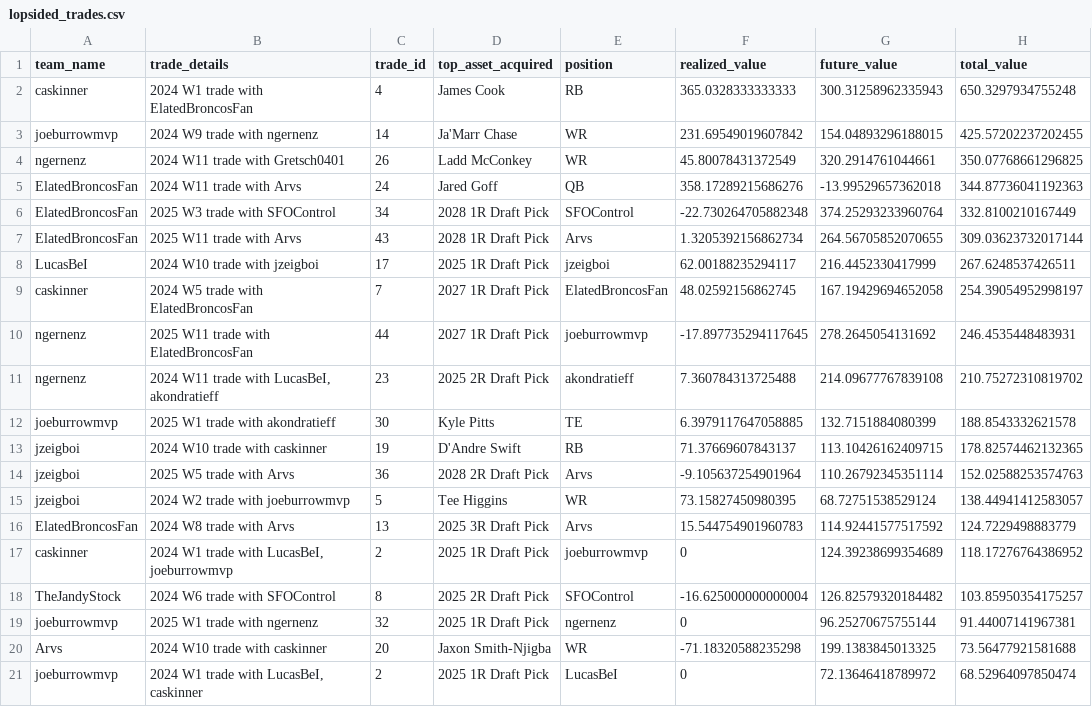
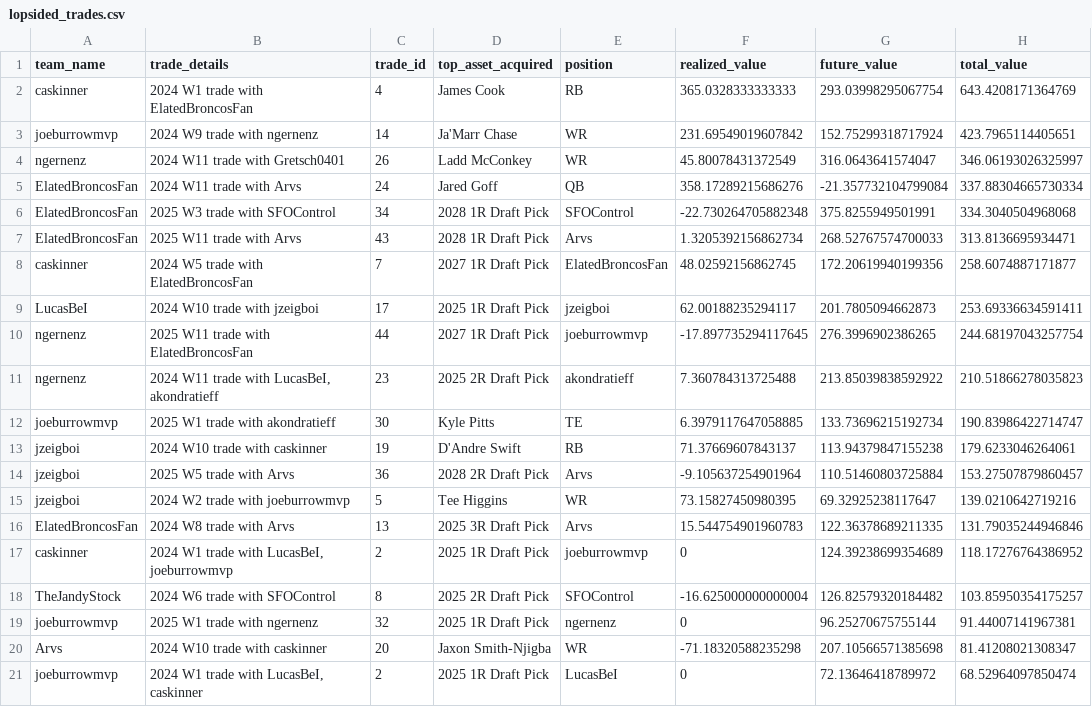
Before and after one commit to CalebSkinner1/FantasyDynasty, a CSV file: Shiny/Saved Files/lopsided_trades.csv, drawn as a sheet; only a part is shown; the diff covers the shown part only.

```diff
--- a/Shiny/Saved Files/lopsided_trades.csv
+++ b/Shiny/Saved Files/lopsided_trades.csv
@@ -1,17 +1,17 @@
 team_name,trade_details,trade_id,top_asset_acquired,position,realized_value,future_value,total_value
-caskinner,2024 W1 trade with ElatedBroncosFan,4,James Cook,RB,365.0328333333333,300.31258962335943,650.3297934755248
-joeburrowmvp,2024 W9 trade with ngernenz,14,Ja'Marr Chase,WR,231.69549019607842,154.04893296188015,425.57202237202455
-ngernenz,2024 W11 trade with Gretsch0401,26,Ladd McConkey,WR,45.80078431372549,320.2914761044661,350.07768661296825
-ElatedBroncosFan,2024 W11 trade with Arvs,24,Jared Goff,QB,358.17289215686276,-13.99529657362018,344.87736041192363
-ElatedBroncosFan,2025 W3 trade with SFOControl,34,2028 1R Draft Pick,SFOControl,-22.730264705882348,374.25293233960764,332.8100210167449
-ElatedBroncosFan,2025 W11 trade with Arvs,43,2028 1R Draft Pick,Arvs,1.3205392156862734,264.56705852070655,309.03623732017144
-LucasBeI,2024 W10 trade with jzeigboi,17,2025 1R Draft Pick,jzeigboi,62.00188235294117,216.4452330417999,267.6248537426511
-caskinner,2024 W5 trade with ElatedBroncosFan,7,2027 1R Draft Pick,ElatedBroncosFan,48.02592156862745,167.19429694652058,254.39054952998197
-ngernenz,2025 W11 trade with ElatedBroncosFan,44,2027 1R Draft Pick,joeburrowmvp,-17.897735294117645,278.2645054131692,246.4535448483931
-ngernenz,"2024 W11 trade with LucasBeI, akondratieff",23,2025 2R Draft Pick,akondratieff,7.360784313725488,214.09677767839108,210.75272310819702
-joeburrowmvp,2025 W1 trade with akondratieff,30,Kyle Pitts,TE,6.3979117647058885,132.7151884080399,188.8543332621578
-jzeigboi,2024 W10 trade with caskinner,19,D'Andre Swift,RB,71.37669607843137,113.10426162409715,178.82574462132365
-jzeigboi,2025 W5 trade with Arvs,36,2028 2R Draft Pick,Arvs,-9.105637254901964,110.26792345351114,152.02588253574763
-jzeigboi,2024 W2 trade with joeburrowmvp,5,Tee Higgins,WR,73.15827450980395,68.72751538529124,138.44941412583057
-ElatedBroncosFan,2024 W8 trade with Arvs,13,2025 3R Draft Pick,Arvs,15.544754901960783,114.92441577517592,124.7229498883779
+caskinner,2024 W1 trade with ElatedBroncosFan,4,James Cook,RB,365.0328333333333,293.03998295067754,643.4208171364769
+joeburrowmvp,2024 W9 trade with ngernenz,14,Ja'Marr Chase,WR,231.69549019607842,152.75299318717924,423.7965114405651
+ngernenz,2024 W11 trade with Gretsch0401,26,Ladd McConkey,WR,45.80078431372549,316.0643641574047,346.06193026325997
+ElatedBroncosFan,2024 W11 trade with Arvs,24,Jared Goff,QB,358.17289215686276,-21.357732104799084,337.88304665730334
+ElatedBroncosFan,2025 W3 trade with SFOControl,34,2028 1R Draft Pick,SFOControl,-22.730264705882348,375.8255949501991,334.3040504968068
+ElatedBroncosFan,2025 W11 trade with Arvs,43,2028 1R Draft Pick,Arvs,1.3205392156862734,268.52767574700033,313.8136695934471
+caskinner,2024 W5 trade with ElatedBroncosFan,7,2027 1R Draft Pick,ElatedBroncosFan,48.02592156862745,172.20619940199356,258.6074887171877
+LucasBeI,2024 W10 trade with jzeigboi,17,2025 1R Draft Pick,jzeigboi,62.00188235294117,201.7805094662873,253.69336634591411
+ngernenz,2025 W11 trade with ElatedBroncosFan,44,2027 1R Draft Pick,joeburrowmvp,-17.897735294117645,276.3996902386265,244.68197043257754
+ngernenz,"2024 W11 trade with LucasBeI, akondratieff",23,2025 2R Draft Pick,akondratieff,7.360784313725488,213.85039838592922,210.51866278035823
+joeburrowmvp,2025 W1 trade with akondratieff,30,Kyle Pitts,TE,6.3979117647058885,133.73696215192734,190.83986422714747
+jzeigboi,2024 W10 trade with caskinner,19,D'Andre Swift,RB,71.37669607843137,113.94379847155238,179.6233046264061
+jzeigboi,2025 W5 trade with Arvs,36,2028 2R Draft Pick,Arvs,-9.105637254901964,110.51460803725884,153.27507879860457
+jzeigboi,2024 W2 trade with joeburrowmvp,5,Tee Higgins,WR,73.15827450980395,69.32925238117647,139.0210642719216
+ElatedBroncosFan,2024 W8 trade with Arvs,13,2025 3R Draft Pick,Arvs,15.544754901960783,122.36378689211335,131.79035244946846
 caskinner,"2024 W1 trade with LucasBeI, joeburrowmvp",2,2025 1R Draft Pick,joeburrowmvp,0,124.39238699354689,118.17276764386952
@@ -19,3 +19,3 @@ TheJandyStock,2024 W6 trade with SFOControl,8,2025 2R Draft Pick,SFOControl,-16.
 joeburrowmvp,2025 W1 trade with ngernenz,32,2025 1R Draft Pick,ngernenz,0,96.25270675755144,91.44007141967381
-Arvs,2024 W10 trade with caskinner,20,Jaxon Smith-Njigba,WR,-71.18320588235298,199.1383845013325,73.56477921581688
+Arvs,2024 W10 trade with caskinner,20,Jaxon Smith-Njigba,WR,-71.18320588235298,207.10566571385698,81.41208021308347
 joeburrowmvp,"2024 W1 trade with LucasBeI, caskinner",2,2025 1R Draft Pick,LucasBeI,0,72.13646418789972,68.52964097850474
```
Also changed, not shown: 5 added rows, 4 removed rows and 30 edited cells elsewhere in this file, Shiny/Saved Files/acquisitions.csv, Shiny/Saved Files/basic_info_df.csv, 34 other files.
